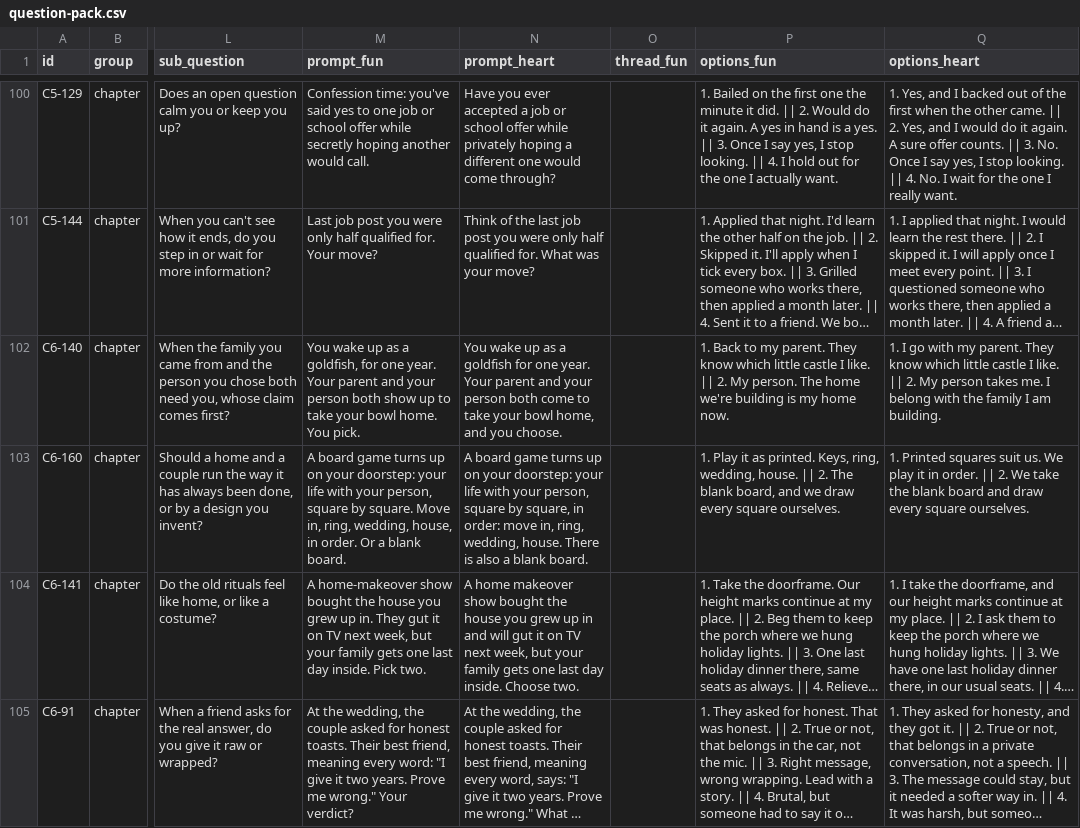
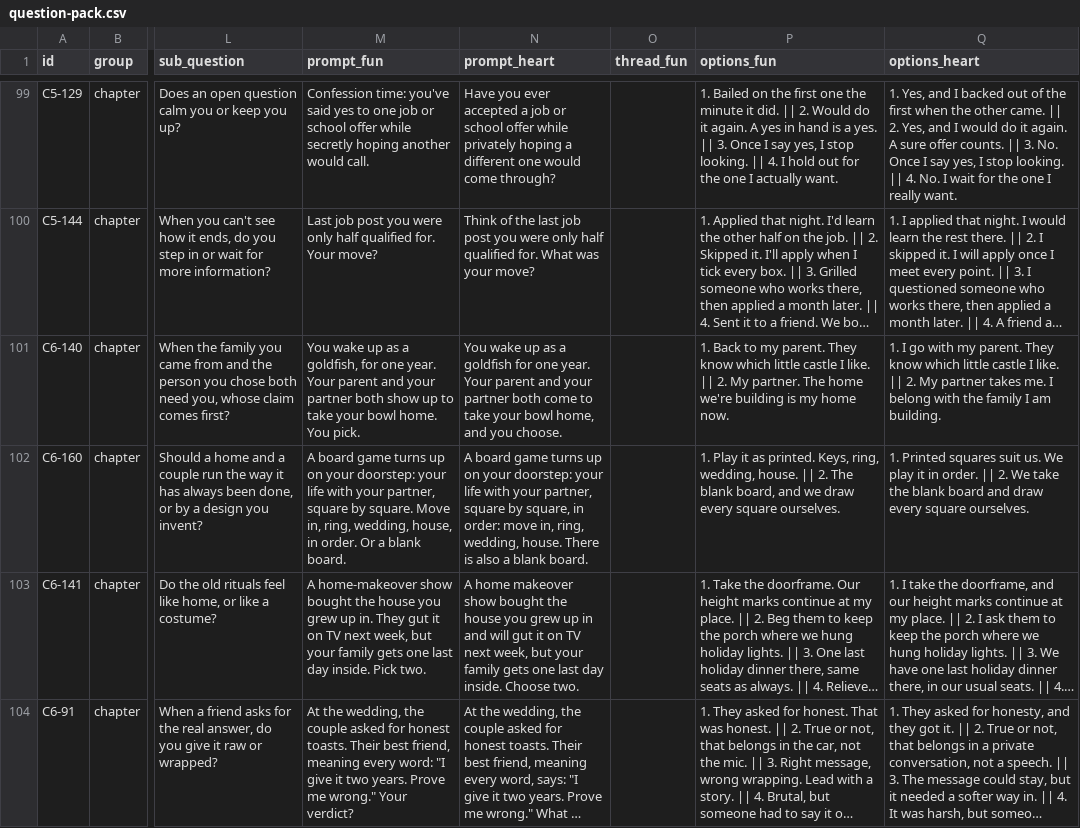
Before and after one commit to Augustexe/mirrormii-survey, a CSV file: docs/question-pack/question-pack.csv, drawn as a sheet; only a part is shown, gaps mark what is left out; long unchanged cells end in …; addresses are those after the commit; the diff covers the shown part only; the diff names each change by its address in the sheet, - before the commit and + after, or states it on an @@ line.

```diff
--- a/docs/question-pack/question-pack.csv
+++ b/docs/question-pack/question-pack.csv
-M101 (prompt_fun): …and your person both show…
+M101 (prompt_fun): …and your partner both show…
-N101 (prompt_heart): …and your person both come…
+N101 (prompt_heart): …and your partner both come…
-P101 (options_fun): …2. My person. The home…
+P101 (options_fun): …2. My partner. The home…
-Q101 (options_heart): …2. My person takes me.…
+Q101 (options_heart): …2. My partner takes me.…
-M102 (prompt_fun): …with your person, square by…
+M102 (prompt_fun): …with your partner, square by…
-N102 (prompt_heart): …with your person, square by…
+N102 (prompt_heart): …with your partner, square by…
```
Also changed, not shown: 2 removed rows and 147 edited cells elsewhere in this file, 39 other files.
